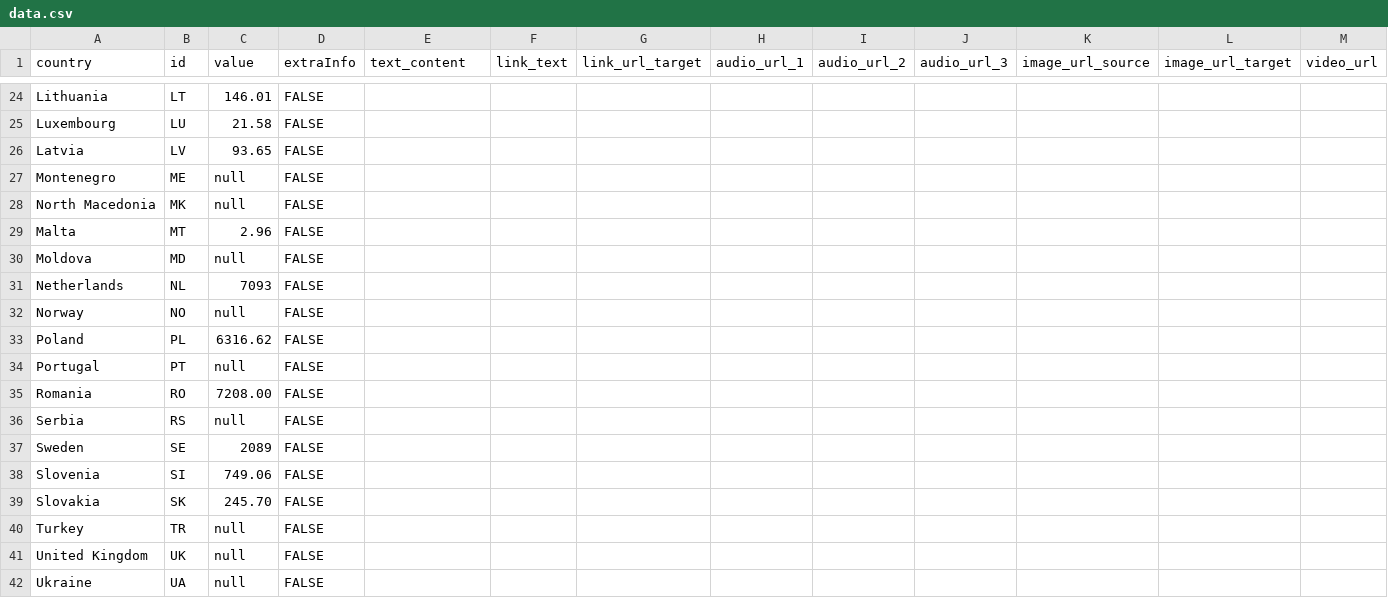
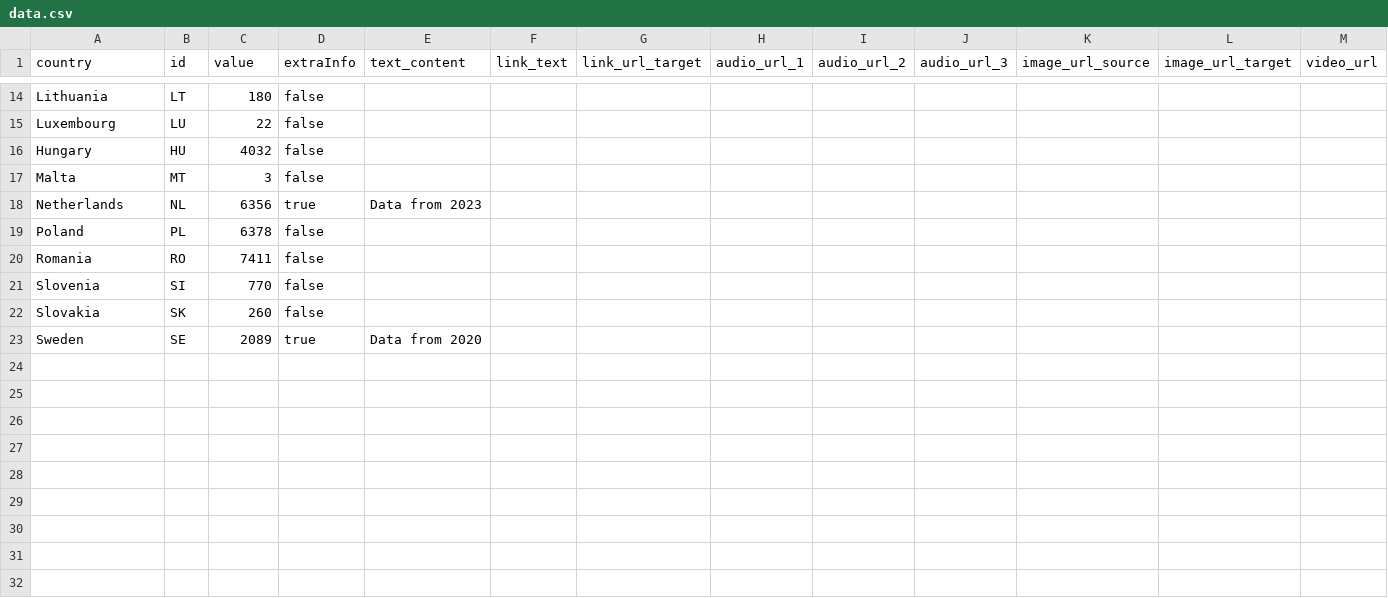
Before and after one commit to EuranetPlus/map-water-use, a CSV file: static/data/thematic/data.csv, drawn as a sheet; only a part is shown, gaps mark what is left out; removed rows and columns are numbered as before the commit, all else as after; the diff covers the shown part only; the diff names each change by its address in the sheet, - before the commit and + after, or states it on an @@ line.

Commit message:
Update data.csv

```diff
--- a/static/data/thematic/data.csv
+++ b/static/data/thematic/data.csv
-C14 (value): 146.01
+C14 (value): 180
-D14:D15 (extraInfo): FALSE
+D14:D15 (extraInfo): false
-C15 (value): 21.58
+C15 (value): 22
-row 26: Latvia | LV | 93.65 | FALSE
-row 27: Montenegro | ME | null | FALSE
-row 28: North Macedonia | MK | null | FALSE
+row 16: Hungary | HU | 4032 | false
-C17 (value): 2.96
+C17 (value): 3
-D17 (extraInfo): FALSE
+D17 (extraInfo): false
-row 30: Moldova | MD | null | FALSE
-C18 (value): 7093
+C18 (value): 6356
-D18 (extraInfo): FALSE
+D18 (extraInfo): true
-E18 (text_content): (empty)
+E18 (text_content): Data from 2023
-row 32: Norway | NO | null | FALSE
-C19 (value): 6316.62
+C19 (value): 6378
-D19 (extraInfo): FALSE
+D19 (extraInfo): false
-row 34: Portugal | PT | null | FALSE
-C20 (value): 7208.00
+C20 (value): 7411
-D20 (extraInfo): FALSE
+D20 (extraInfo): false
-row 36: Serbia | RS | null | FALSE
-row 37: Sweden | SE | 2089 | FALSE
-C21 (value): 749.06
+C21 (value): 770
-D21:D22 (extraInfo): FALSE
+D21:D22 (extraInfo): false
-C22 (value): 245.70
+C22 (value): 260
-row 40: Turkey | TR | null | FALSE
-row 41: United Kingdom | UK | null | FALSE
-row 42: Ukraine | UA | null | FALSE
+row 23: Sweden | SE | 2089 | true | Data from 2020
```
Also changed, not shown: 3 added rows, 13 removed rows and 22 edited cells elsewhere in this file.
